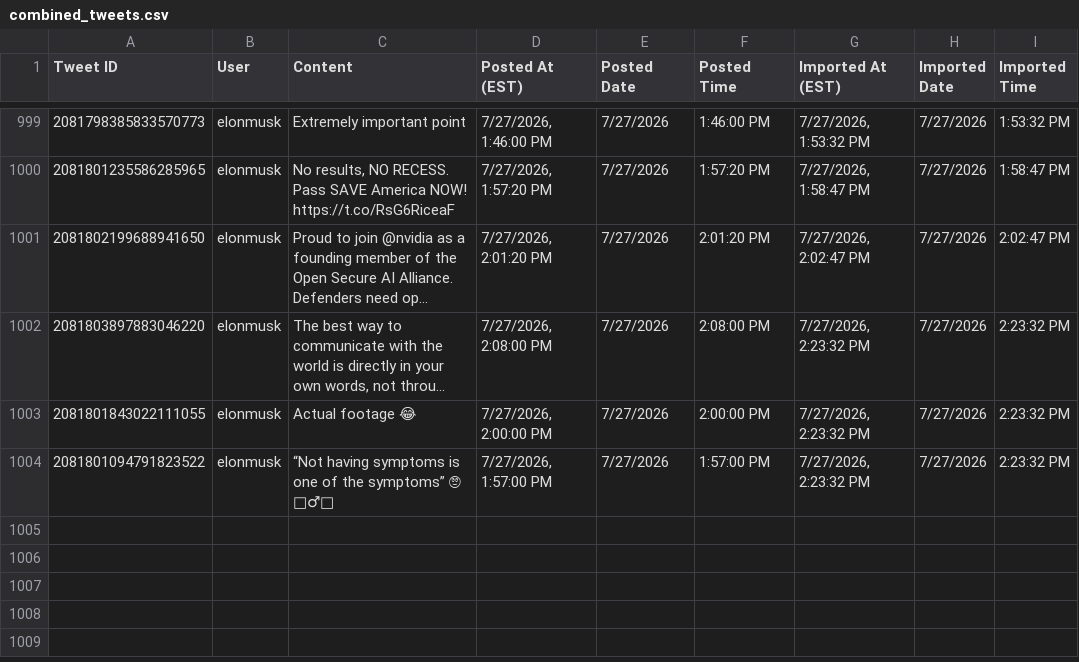
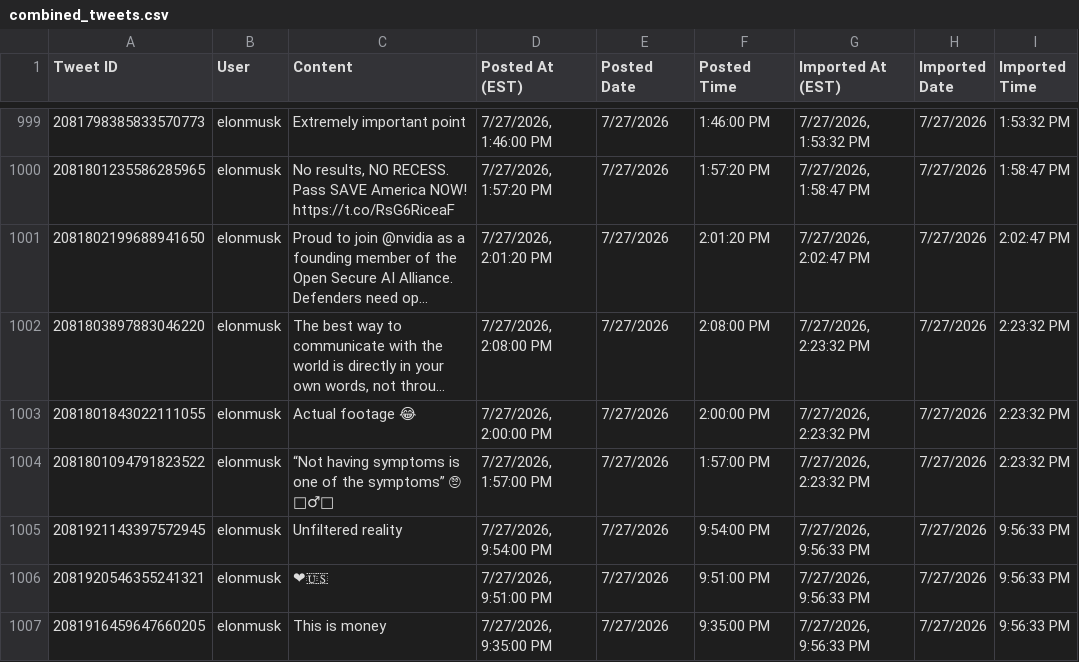
Before and after one commit to chubakalai/elp, a CSV file: data/combined_tweets.csv, drawn as a sheet; only a part is shown, gaps mark what is left out; long unchanged cells end in …; the diff names each change by its address in the sheet, - before the commit and + after, or states it on an @@ line.

Commit message:
elc8 (xcancel.com): +3 post(s)

```diff
--- a/data/combined_tweets.csv
+++ b/data/combined_tweets.csv
+row 1005: 2081921143397572945 | elonmusk | Unfiltered reality | 7/27/2026, 9:54:00 PM | 7/27/2026 | 9:54:00 PM | 7/27/2026, 9:56:33 PM | 7/27/2026 | 9:56:33 PM
+row 1006: 2081920546355241321 | elonmusk | ❤🇺🇸 | 7/27/2026, 9:51:00 PM | 7/27/2026 | 9:51:00 PM | 7/27/2026, 9:56:33 PM | 7/27/2026 | 9:56:33 PM
+row 1007: 2081916459647660205 | elonmusk | This is money | 7/27/2026, 9:35:00 PM | 7/27/2026 | 9:35:00 PM | 7/27/2026, 9:56:33 PM | 7/27/2026 | 9:56:33 PM
```
